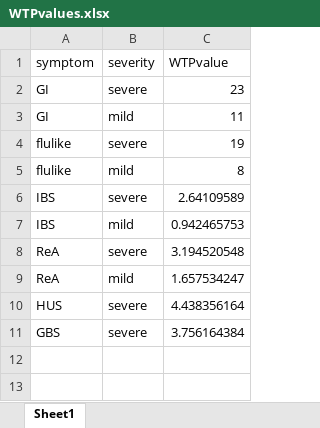
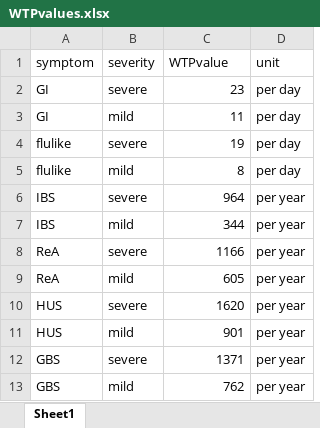
Before and after one commit to AngusMcLure/FSANZ-ANU-Foodborne-Illness-Costing, an Excel workbook: Data/WTPvalues.xlsx, sheet Sheet1, drawn as a sheet; values as stored, in another font and other column widths than the file's, no borders; addresses are those after the commit; the diff names each change by its address in the sheet, - before the commit and + after, or states it on an @@ line.

```diff
--- a/Data/WTPvalues.xlsx (sheet Sheet1)
+++ b/Data/WTPvalues.xlsx (sheet Sheet1)
+column D (unit), rows 2-10: per day | per day | per day | per day | per year | per year | per year | per year | per year; row 12: per year
-C6 (WTPvalue): 2.64109589
+C6 (WTPvalue): 964
-C7 (WTPvalue): 0.942465753
+C7 (WTPvalue): 344
-C8 (WTPvalue): 3.194520548
+C8 (WTPvalue): 1166
-C9 (WTPvalue): 1.657534247
+C9 (WTPvalue): 605
-C10 (WTPvalue): 4.438356164
+C10 (WTPvalue): 1620
+row 11: HUS | mild | 901 | per year
-C12 (WTPvalue): 3.756164384
+C12 (WTPvalue): 1371
+row 13: GBS | mild | 762 | per year
```
Also changed, not shown: 8 other files.
